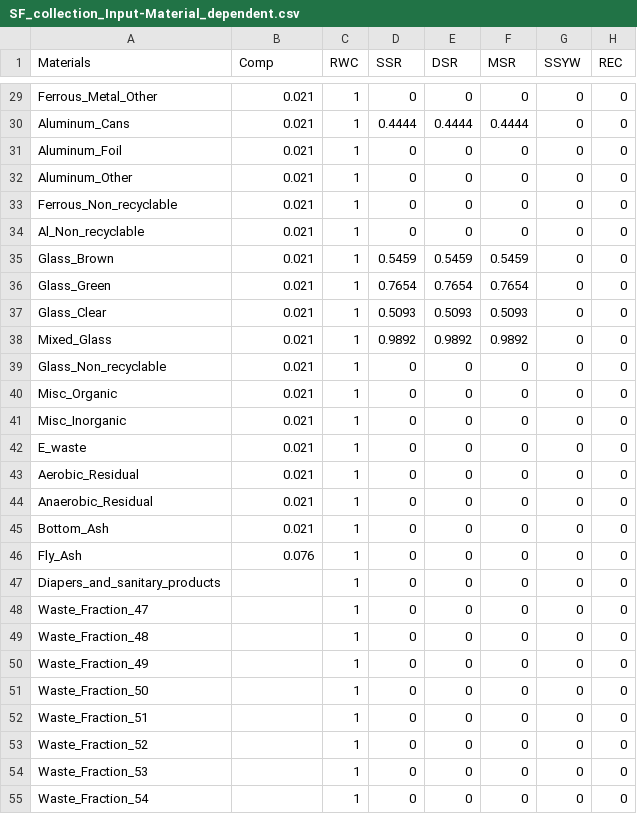
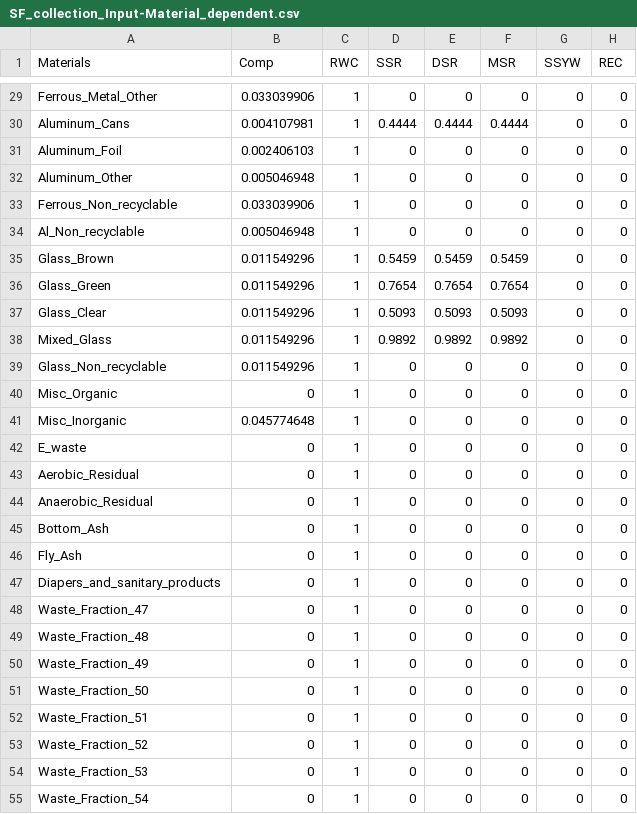
Before and after one commit to SwolfPy-Project/swolfpy, a CSV file: PySWOLF/Data/SF_collection_Input-Material_dependent.csv, drawn as a sheet; only a part is shown, gaps mark what is left out; the diff covers the shown part only; the diff names each change by its address in the sheet, - before the commit and + after, or states it on an @@ line.

```diff
--- a/PySWOLF/Data/SF_collection_Input-Material_dependent.csv
+++ b/PySWOLF/Data/SF_collection_Input-Material_dependent.csv
-B29 (Comp): 0.021
+B29 (Comp): 0.033039906
-B30 (Comp): 0.021
+B30 (Comp): 0.004107981
-B31 (Comp): 0.021
+B31 (Comp): 0.002406103
-B32 (Comp): 0.021
+B32 (Comp): 0.005046948
-B33 (Comp): 0.021
+B33 (Comp): 0.033039906
-B34 (Comp): 0.021
+B34 (Comp): 0.005046948
-B35:B39 (Comp): 0.021
+B35:B39 (Comp): 0.011549296
-B40 (Comp): 0.021
+B40 (Comp): 0
-B41 (Comp): 0.021
+B41 (Comp): 0.045774648
-B42:B45 (Comp): 0.021
+B42:B45 (Comp): 0
-B46 (Comp): 0.076
+B46 (Comp): 0
-B47:B55 (Comp): (empty)
+B47:B55 (Comp): 0
```
Also changed, not shown: 33 edited cells elsewhere in this file.
